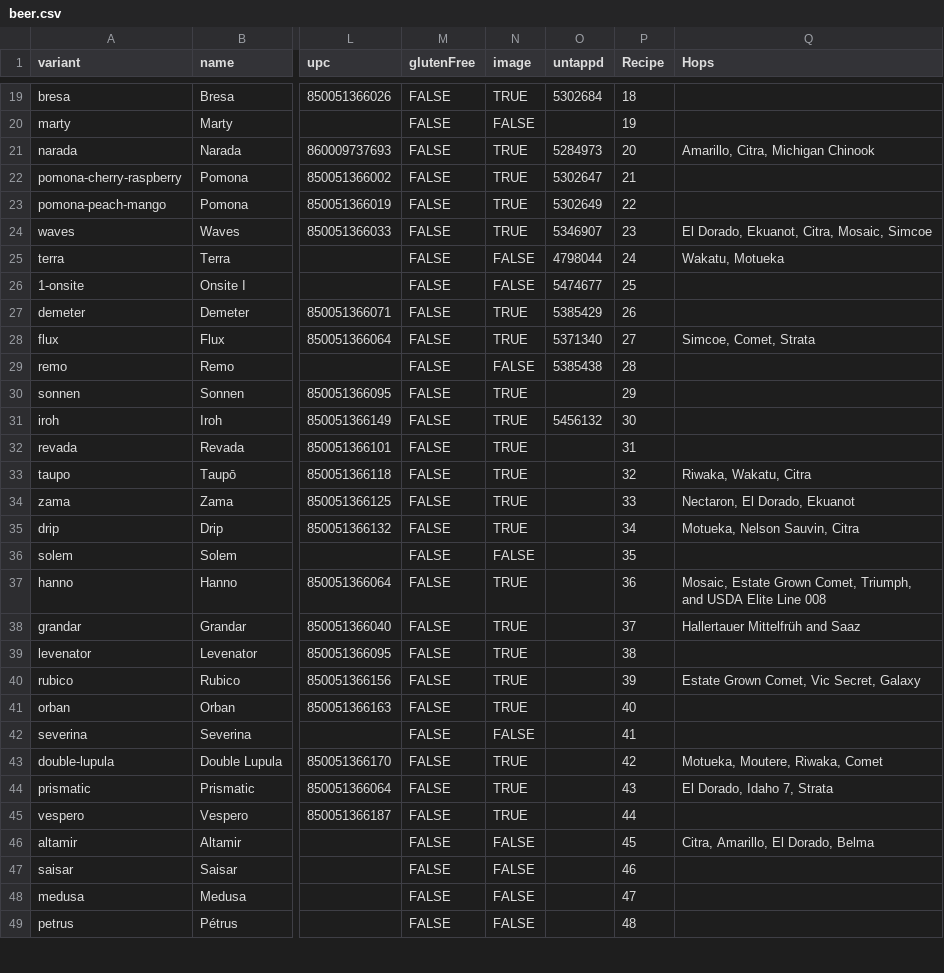
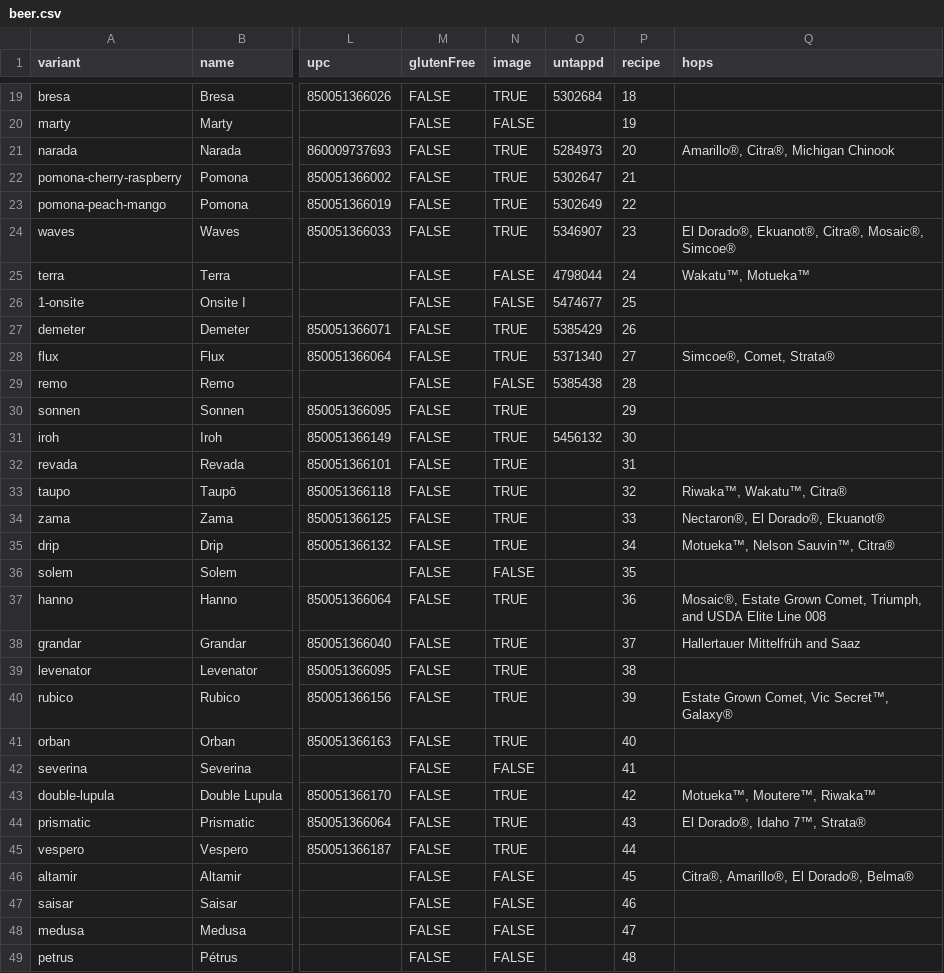
Before and after one commit to lolevbeer/site, a CSV file: _data/beer.csv, drawn as a sheet; only a part is shown, gaps mark what is left out; the diff covers the shown part only; the diff names each change by its address in the sheet, - before the commit and + after, or states it on an @@ line.

```diff
--- a/_data/beer.csv
+++ b/_data/beer.csv
-P1: Recipe
+P1: recipe
-Q1: Hops
+Q1: hops
-Q21 (hops): Amarillo, Citra, Michigan Chinook
+Q21 (hops): Amarillo®, Citra®, Michigan Chinook
-Q24 (hops): El Dorado, Ekuanot, Citra, Mosaic, Simcoe
+Q24 (hops): El Dorado®, Ekuanot®, Citra®, Mosaic®, Simcoe®
-Q25 (hops): Wakatu, Motueka
+Q25 (hops): Wakatu™, Motueka™
-Q28 (hops): Simcoe, Comet, Strata
+Q28 (hops): Simcoe®, Comet, Strata®
-Q33 (hops): Riwaka, Wakatu, Citra
+Q33 (hops): Riwaka™, Wakatu™, Citra®
-Q34 (hops): Nectaron, El Dorado, Ekuanot
+Q34 (hops): Nectaron®, El Dorado®, Ekuanot®
-Q35 (hops): Motueka, Nelson Sauvin, Citra
+Q35 (hops): Motueka™, Nelson Sauvin™, Citra®
-Q37 (hops): Mosaic, Estate Grown…
+Q37 (hops): Mosaic®, Estate Grown…
-Q40 (hops): Estate Grown Comet, Vic Secret, Galaxy
+Q40 (hops): Estate Grown Comet, Vic Secret™, Galaxy®
-Q43 (hops): Motueka, Moutere, Riwaka, Comet
+Q43 (hops): Motueka™, Moutere™, Riwaka™
-Q44 (hops): El Dorado, Idaho 7, Strata
+Q44 (hops): El Dorado®, Idaho 7™, Strata®
-Q46 (hops): Citra, Amarillo, El Dorado, Belma
+Q46 (hops): Citra®, Amarillo®, El Dorado®, Belma®
```
Also changed, not shown: 6 edited cells elsewhere in this file, _data/inventory.csv, _data/menu.csv.
